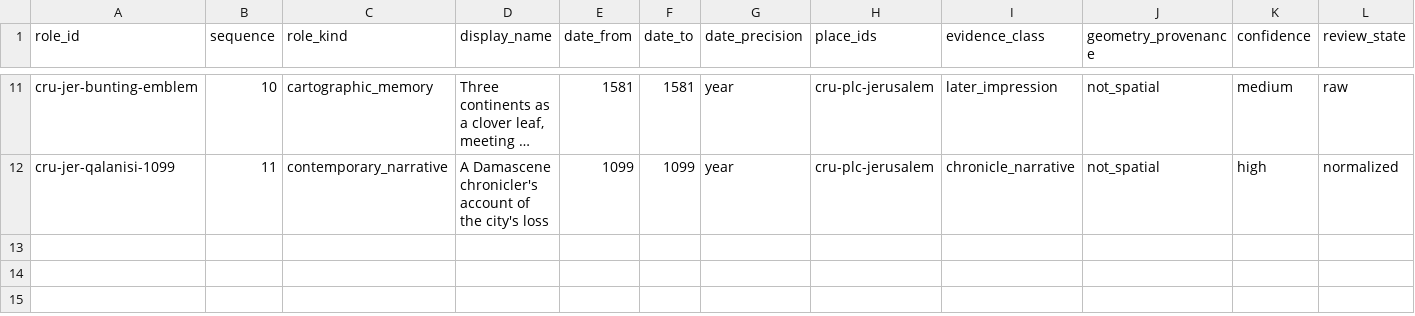
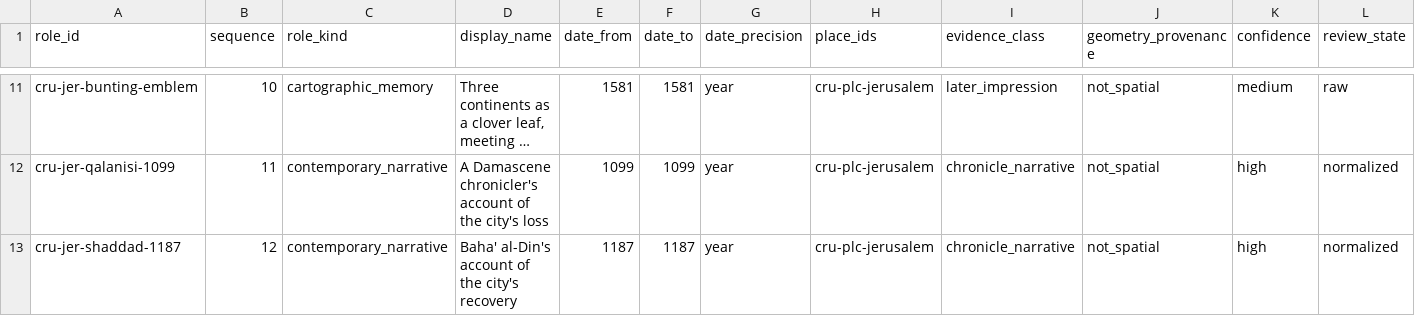
Before and after one commit to vladsimion/terra-chartarum, a CSV file: data/crusades/jerusalem-roles.csv, drawn as a sheet; only a part is shown, gaps mark what is left out; long unchanged cells end in …; rows hold the shown columns only; the diff names each change by its address in the sheet, - before the commit and + after, or states it on an @@ line.

```diff
--- a/data/crusades/jerusalem-roles.csv
+++ b/data/crusades/jerusalem-roles.csv
+row 13: cru-jer-shaddad-1187 | 12 | contemporary_narrative | Baha' al-Din's account of the city's recovery | 1187 | 1187 | year | cru-plc-jerusalem | chronicle_narrative | not_spatial | high | normalized
```
Also changed, not shown: data/crusades/release/cru-pilot-0.1/jerusalem-roles.csv, data/crusades/release/cru-pilot-0.1/source-audit.csv, 9 other files.
